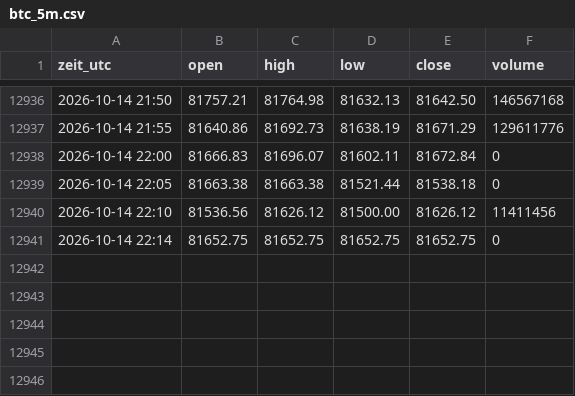
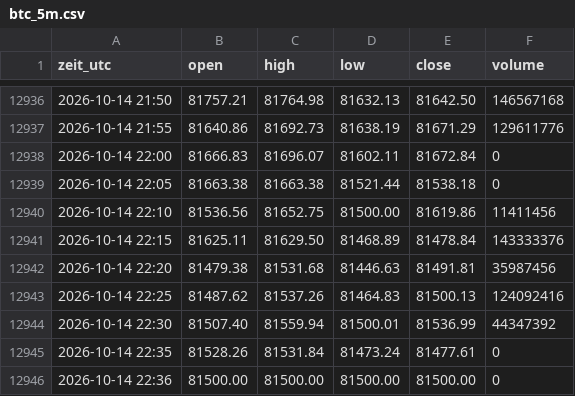
Before and after one commit to salobig575-coder/nq-daten, a CSV file: data/btc_5m.csv, drawn as a sheet; only a part is shown, gaps mark what is left out.

```diff
--- a/data/btc_5m.csv
+++ b/data/btc_5m.csv
@@ -12939,3 +12939,8 @@ zeit_utc,open,high,low,close,volume
 2026-10-14 22:05,81663.38,81663.38,81521.44,81538.18,0
-2026-10-14 22:10,81536.56,81626.12,81500.00,81626.12,11411456
-2026-10-14 22:14,81652.75,81652.75,81652.75,81652.75,0
+2026-10-14 22:10,81536.56,81652.75,81500.00,81619.86,11411456
+2026-10-14 22:15,81625.11,81629.50,81468.89,81478.84,143333376
+2026-10-14 22:20,81479.38,81531.68,81446.63,81491.81,35987456
+2026-10-14 22:25,81487.62,81537.26,81464.83,81500.13,124092416
+2026-10-14 22:30,81507.40,81559.94,81500.01,81536.99,44347392
+2026-10-14 22:35,81528.26,81531.84,81473.24,81477.61,0
+2026-10-14 22:36,81500.00,81500.00,81500.00,81500.00,0
```
Also changed, not shown: data/btc_15m.csv, data/btc_30m.csv, 22 other files.
